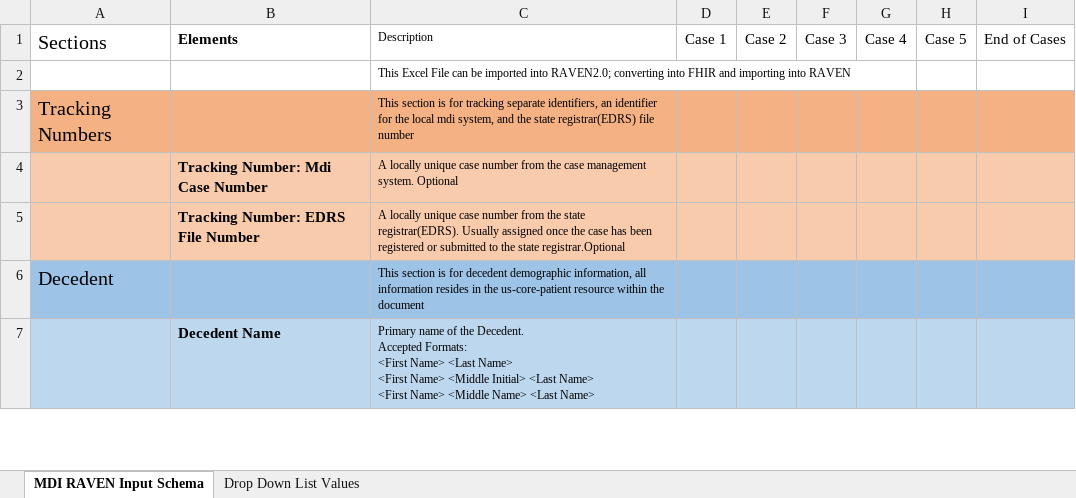
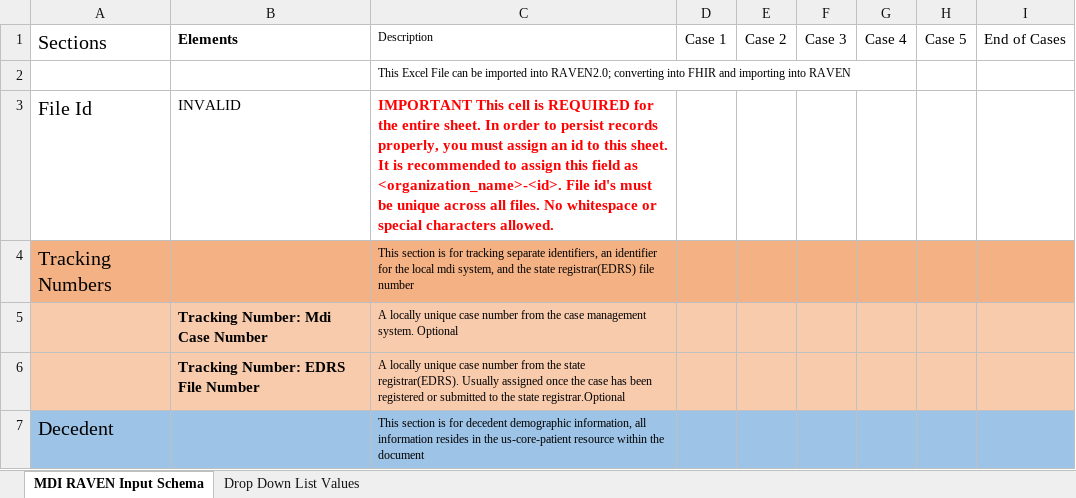
Before and after one commit to MortalityReporting/raven-import-and-submit-api, an Excel workbook: MDI_Raven_Excel_Schema.xlsx, sheet MDI RAVEN Input Schema, drawn as a sheet; only a part is shown; the shorter side is filled out with more unchanged rows; values as stored, in another font and other column widths than the file's, no borders; the diff names each change by its address in the sheet, - before the commit and + after, or states it on an @@ line.

Commit message:
Updated MDI_Raven_Excel_Schema to version 1.1 with org support.

```diff
--- a/MDI_Raven_Excel_Schema.xlsx (sheet MDI RAVEN Input Schema)
+++ b/MDI_Raven_Excel_Schema.xlsx (sheet MDI RAVEN Input Schema)
+row 3: File Id | INVALID | IMPORTANT This cell is REQUIRED for the entire sheet. In order to persist records properly, you must assign an id to this sheet. It is recommended to assign this field as <organization_name>-<id>. File id's must be unique across all files. No whitespace or special characters allowed.
```
